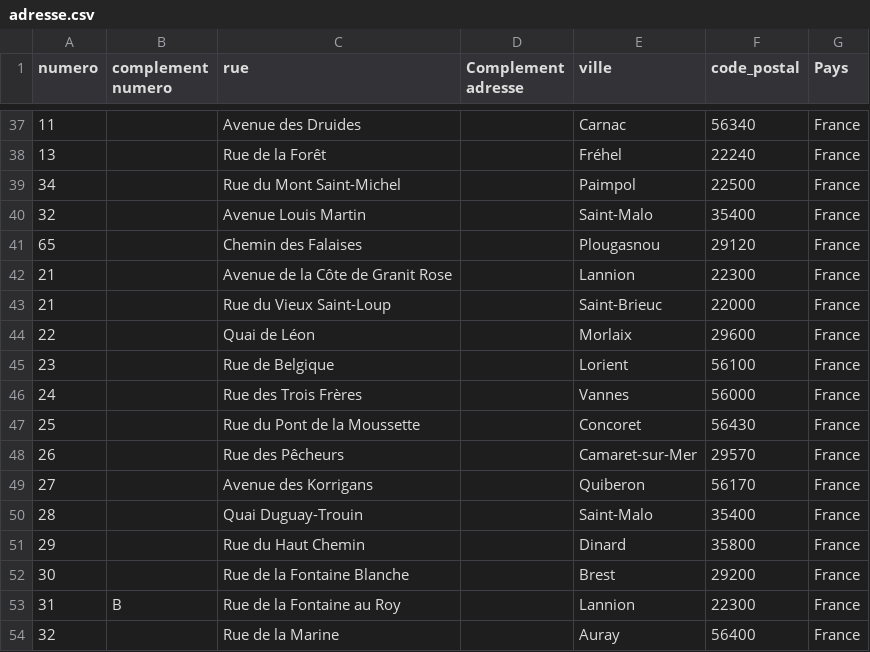
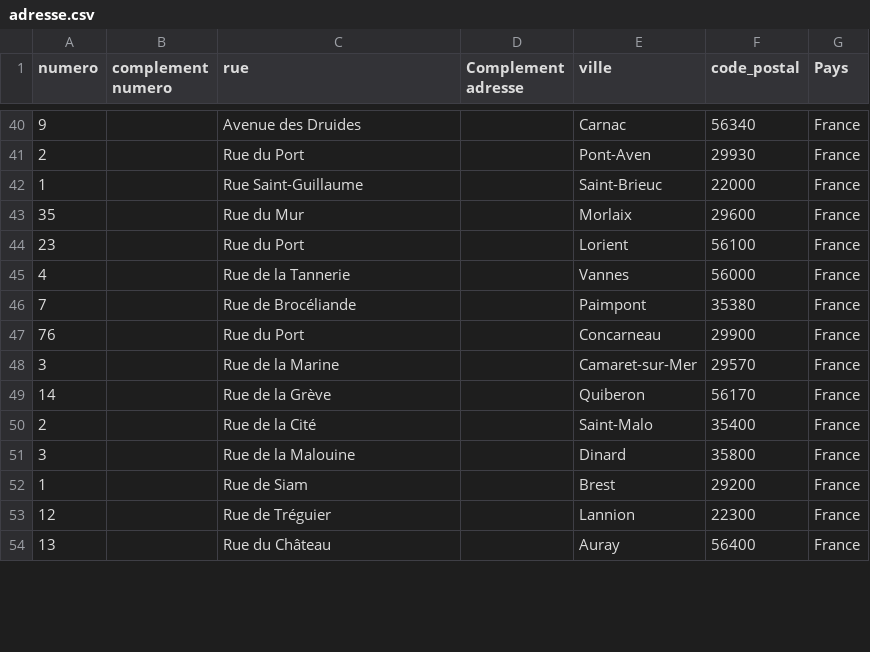
Before and after one commit to YanisFouad/alaizh-breizh, a CSV file: common/database/adresse.csv, drawn as a sheet; only a part is shown, gaps mark what is left out; the diff covers the shown part only.

```diff
--- a/common/database/adresse.csv
+++ b/common/database/adresse.csv
@@ -37,18 +40,15 @@ numero,complement numero,rue,Complement adresse,ville,code_postal,Pays
-11,,Avenue des Druides,,Carnac,56340,France
-13,,Rue de la Forêt,,Fréhel,22240,France
-34,,Rue du Mont Saint-Michel,,Paimpol,22500,France
-32,,Avenue Louis Martin,,Saint-Malo,35400,France
-65,,Chemin des Falaises,,Plougasnou,29120,France
-21,,Avenue de la Côte de Granit Rose,,Lannion,22300,France
-21,,Rue du Vieux Saint-Loup,,Saint-Brieuc,22000,France
-22,,Quai de Léon,,Morlaix,29600,France
-23,,Rue de Belgique,,Lorient,56100,France
-24,,Rue des Trois Frères,,Vannes,56000,France
-25,,Rue du Pont de la Moussette,,Concoret,56430,France
-26,,Rue des Pêcheurs,,Camaret-sur-Mer,29570,France
-27,,Avenue des Korrigans,,Quiberon,56170,France
-28,,Quai Duguay-Trouin,,Saint-Malo,35400,France
-29,,Rue du Haut Chemin,,Dinard,35800,France
-30,,Rue de la Fontaine Blanche,,Brest,29200,France
-31,B,Rue de la Fontaine au Roy,,Lannion,22300,France
-32,,Rue de la Marine,,Auray,56400,France
+9,,Avenue des Druides,,Carnac,56340,France
+2,,Rue du Port,,Pont-Aven,29930,France
+1,,Rue Saint-Guillaume,,Saint-Brieuc,22000,France
+35,,Rue du Mur,,Morlaix,29600,France
+23,,Rue du Port,,Lorient,56100,France
+4,,Rue de la Tannerie,,Vannes,56000,France
+7,,Rue de Brocéliande,,Paimpont,35380,France
+76,,Rue du Port,,Concarneau,29900,France
+3,,Rue de la Marine,,Camaret-sur-Mer,29570,France
+14,,Rue de la Grève,,Quiberon,56170,France
+2,,Rue de la Cité,,Saint-Malo,35400,France
+3,,Rue de la Malouine,,Dinard,35800,France
+1,,Rue de Siam,,Brest,29200,France
+12,,Rue de Tréguier,,Lannion,22300,France
+13,,Rue du Château,,Auray,56400,France
```
Also changed, not shown: 7 added rows, 4 removed rows and 28 edited cells elsewhere in this file, 5 other files.
